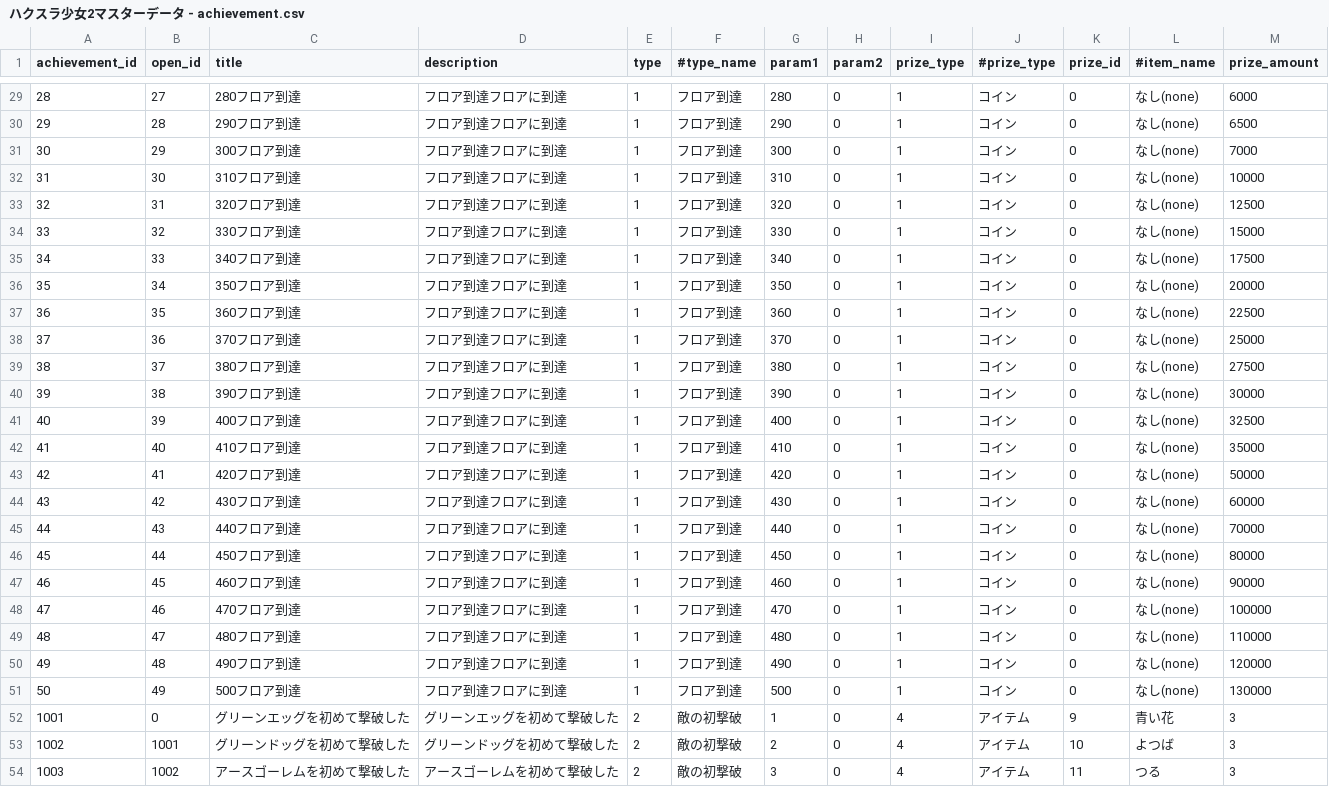
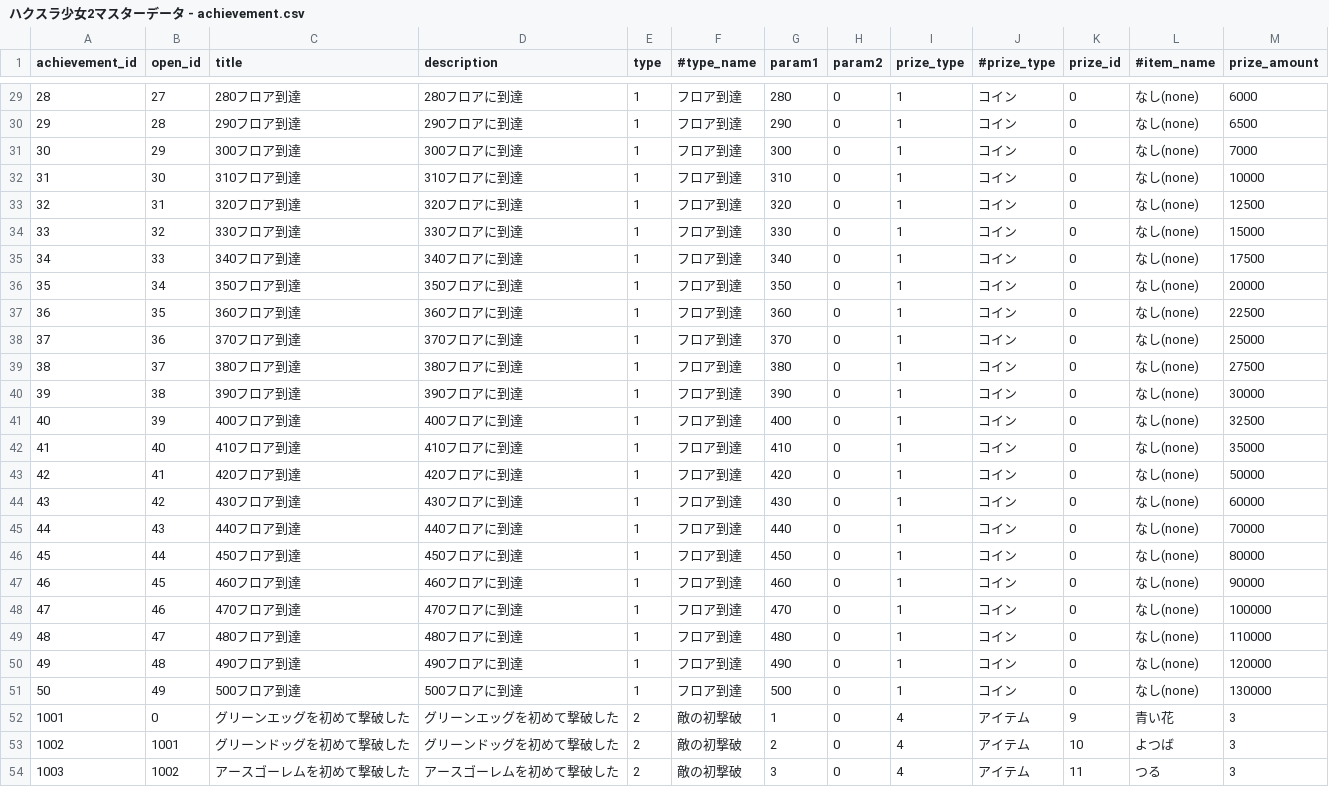
Before and after one commit to everystudio/hackslashGirls2, a CSV file: Assets/Models/ハクスラ少女2マスターデータ - achievement.csv, drawn as a sheet; only a part is shown, gaps mark what is left out; the diff covers the shown part only.

```diff
--- a/Assets/Models/ハクスラ少女2マスターデータ - achievement.csv
+++ b/Assets/Models/ハクスラ少女2マスターデータ - achievement.csv
@@ -29,24 +29,24 @@ achievement_id,open_id,title,description,type,#type_name,param1,param2,prize_typ
-28,27,280フロア到達,フロア到達フロアに到達,1,フロア到達,280,0,1,コイン,0,なし(none),6000
-29,28,290フロア到達,フロア到達フロアに到達,1,フロア到達,290,0,1,コイン,0,なし(none),6500
-30,29,300フロア到達,フロア到達フロアに到達,1,フロア到達,300,0,1,コイン,0,なし(none),7000
-31,30,310フロア到達,フロア到達フロアに到達,1,フロア到達,310,0,1,コイン,0,なし(none),10000
-32,31,320フロア到達,フロア到達フロアに到達,1,フロア到達,320,0,1,コイン,0,なし(none),12500
-33,32,330フロア到達,フロア到達フロアに到達,1,フロア到達,330,0,1,コイン,0,なし(none),15000
-34,33,340フロア到達,フロア到達フロアに到達,1,フロア到達,340,0,1,コイン,0,なし(none),17500
-35,34,350フロア到達,フロア到達フロアに到達,1,フロア到達,350,0,1,コイン,0,なし(none),20000
-36,35,360フロア到達,フロア到達フロアに到達,1,フロア到達,360,0,1,コイン,0,なし(none),22500
-37,36,370フロア到達,フロア到達フロアに到達,1,フロア到達,370,0,1,コイン,0,なし(none),25000
-38,37,380フロア到達,フロア到達フロアに到達,1,フロア到達,380,0,1,コイン,0,なし(none),27500
-39,38,390フロア到達,フロア到達フロアに到達,1,フロア到達,390,0,1,コイン,0,なし(none),30000
-40,39,400フロア到達,フロア到達フロアに到達,1,フロア到達,400,0,1,コイン,0,なし(none),32500
-41,40,410フロア到達,フロア到達フロアに到達,1,フロア到達,410,0,1,コイン,0,なし(none),35000
-42,41,420フロア到達,フロア到達フロアに到達,1,フロア到達,420,0,1,コイン,0,なし(none),50000
-43,42,430フロア到達,フロア到達フロアに到達,1,フロア到達,430,0,1,コイン,0,なし(none),60000
-44,43,440フロア到達,フロア到達フロアに到達,1,フロア到達,440,0,1,コイン,0,なし(none),70000
-45,44,450フロア到達,フロア到達フロアに到達,1,フロア到達,450,0,1,コイン,0,なし(none),80000
-46,45,460フロア到達,フロア到達フロアに到達,1,フロア到達,460,0,1,コイン,0,なし(none),90000
-47,46,470フロア到達,フロア到達フロアに到達,1,フロア到達,470,0,1,コイン,0,なし(none),100000
-48,47,480フロア到達,フロア到達フロアに到達,1,フロア到達,480,0,1,コイン,0,なし(none),110000
-49,48,490フロア到達,フロア到達フロアに到達,1,フロア到達,490,0,1,コイン,0,なし(none),120000
-50,49,500フロア到達,フロア到達フロアに到達,1,フロア到達,500,0,1,コイン,0,なし(none),130000
+28,27,280フロア到達,280フロアに到達,1,フロア到達,280,0,1,コイン,0,なし(none),6000
+29,28,290フロア到達,290フロアに到達,1,フロア到達,290,0,1,コイン,0,なし(none),6500
+30,29,300フロア到達,300フロアに到達,1,フロア到達,300,0,1,コイン,0,なし(none),7000
+31,30,310フロア到達,310フロアに到達,1,フロア到達,310,0,1,コイン,0,なし(none),10000
+32,31,320フロア到達,320フロアに到達,1,フロア到達,320,0,1,コイン,0,なし(none),12500
+33,32,330フロア到達,330フロアに到達,1,フロア到達,330,0,1,コイン,0,なし(none),15000
+34,33,340フロア到達,340フロアに到達,1,フロア到達,340,0,1,コイン,0,なし(none),17500
+35,34,350フロア到達,350フロアに到達,1,フロア到達,350,0,1,コイン,0,なし(none),20000
+36,35,360フロア到達,360フロアに到達,1,フロア到達,360,0,1,コイン,0,なし(none),22500
+37,36,370フロア到達,370フロアに到達,1,フロア到達,370,0,1,コイン,0,なし(none),25000
+38,37,380フロア到達,380フロアに到達,1,フロア到達,380,0,1,コイン,0,なし(none),27500
+39,38,390フロア到達,390フロアに到達,1,フロア到達,390,0,1,コイン,0,なし(none),30000
+40,39,400フロア到達,400フロアに到達,1,フロア到達,400,0,1,コイン,0,なし(none),32500
+41,40,410フロア到達,410フロアに到達,1,フロア到達,410,0,1,コイン,0,なし(none),35000
+42,41,420フロア到達,420フロアに到達,1,フロア到達,420,0,1,コイン,0,なし(none),50000
+43,42,430フロア到達,430フロアに到達,1,フロア到達,430,0,1,コイン,0,なし(none),60000
+44,43,440フロア到達,440フロアに到達,1,フロア到達,440,0,1,コイン,0,なし(none),70000
+45,44,450フロア到達,450フロアに到達,1,フロア到達,450,0,1,コイン,0,なし(none),80000
+46,45,460フロア到達,460フロアに到達,1,フロア到達,460,0,1,コイン,0,なし(none),90000
+47,46,470フロア到達,470フロアに到達,1,フロア到達,470,0,1,コイン,0,なし(none),100000
+48,47,480フロア到達,480フロアに到達,1,フロア到達,480,0,1,コイン,0,なし(none),110000
+49,48,490フロア到達,490フロアに到達,1,フロア到達,490,0,1,コイン,0,なし(none),120000
+50,49,500フロア到達,500フロアに到達,1,フロア到達,500,0,1,コイン,0,なし(none),130000
 1001,0,グリーンエッグを初めて撃破した,グリーンエッグを初めて撃破した,2,敵の初撃破,1,0,4,アイテム,9,青い花,3
```
Also changed, not shown: 27 edited cells elsewhere in this file, 8 other files.
